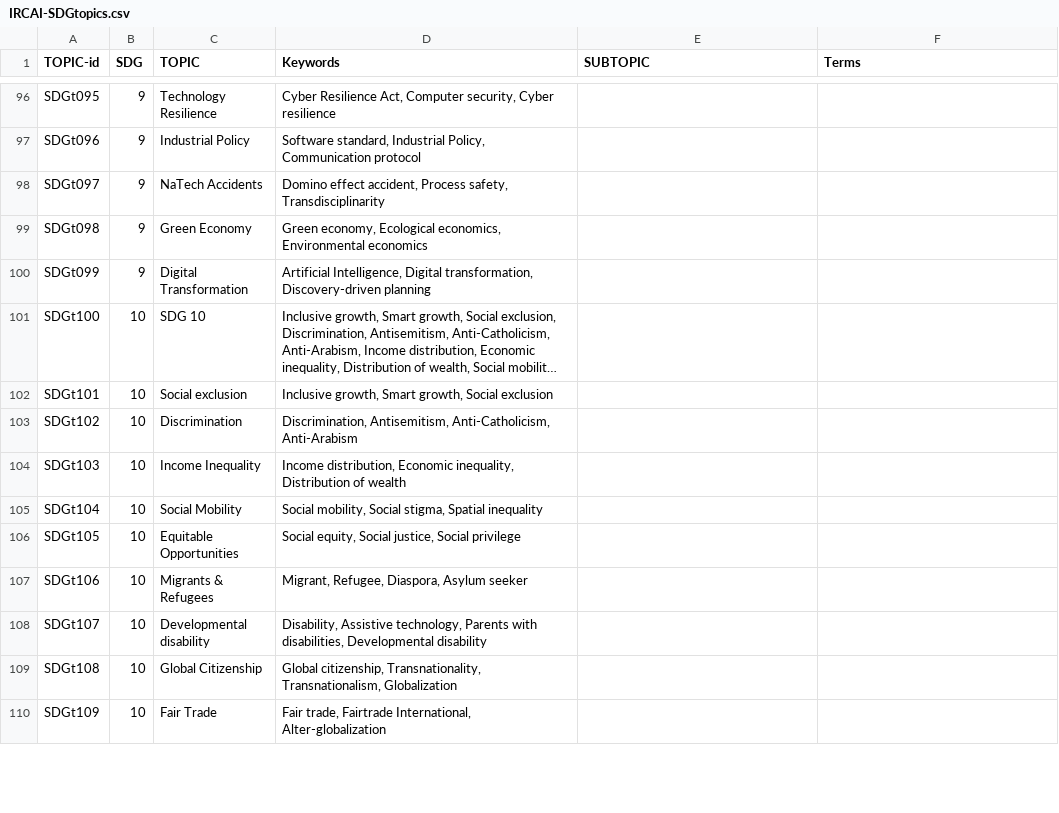
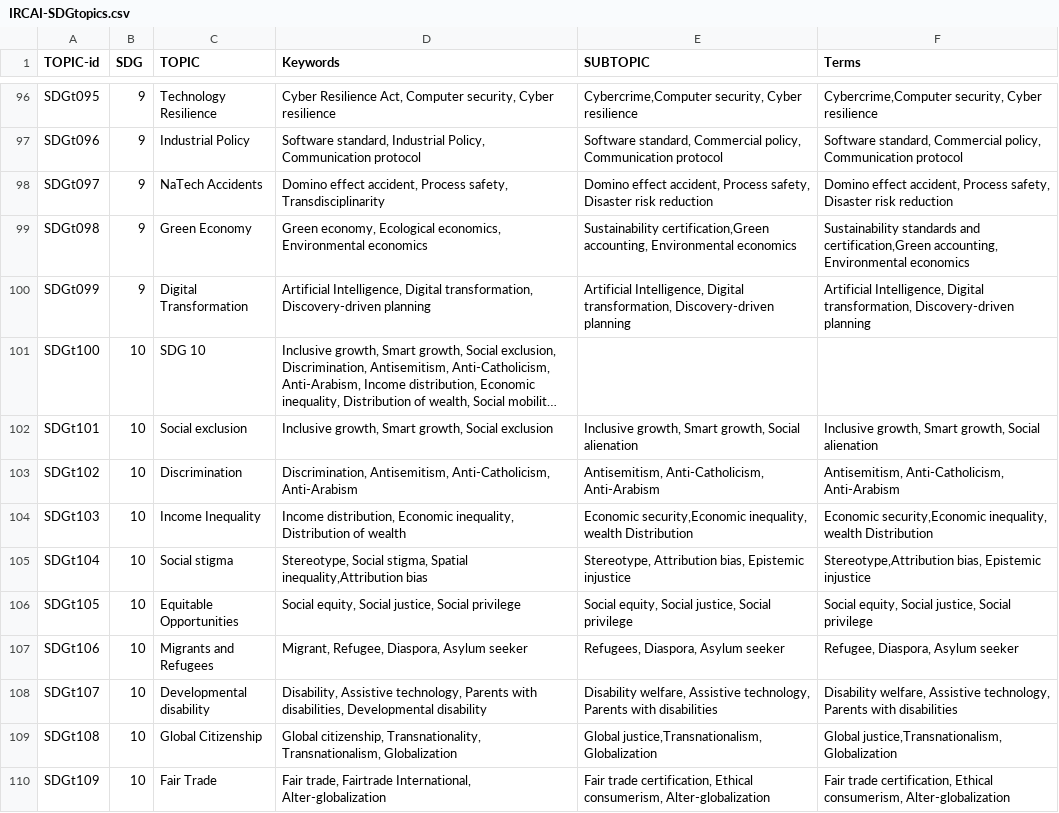
Before and after one commit to IRCAI-SDGobservatory/data, a CSV file: IRCAI-SDGtopics.csv, drawn as a sheet; only a part is shown, gaps mark what is left out; long unchanged cells end in …; the diff covers the shown part only; the diff names each change by its address in the sheet, - before the commit and + after, or states it on an @@ line.

Commit message:
Update IRCAI-SDGtopics.csv with SDG10 subtopics

```diff
--- a/IRCAI-SDGtopics.csv
+++ b/IRCAI-SDGtopics.csv
-E96 (SUBTOPIC): (empty)
+E96 (SUBTOPIC): Cybercrime,Computer security, Cyber resilience
-F96 (Terms): (empty)
+F96 (Terms): Cybercrime,Computer security, Cyber resilience
-E97 (SUBTOPIC): (empty)
+E97 (SUBTOPIC): Software standard, Commercial policy, Communication protocol
-F97 (Terms): (empty)
+F97 (Terms): Software standard, Commercial policy, Communication protocol
-E98 (SUBTOPIC): (empty)
+E98 (SUBTOPIC): Domino effect accident, Process safety, Disaster risk reduction
-F98 (Terms): (empty)
+F98 (Terms): Domino effect accident, Process safety, Disaster risk reduction
-E99 (SUBTOPIC): (empty)
+E99 (SUBTOPIC): Sustainability certification,Green accounting, Environmental economics
-F99 (Terms): (empty)
+F99 (Terms): Sustainability standards and certification,Green accounting, Environmental economics
-E100 (SUBTOPIC): (empty)
+E100 (SUBTOPIC): Artificial Intelligence, Digital transformation, Discovery-driven planning
-F100 (Terms): (empty)
+F100 (Terms): Artificial Intelligence, Digital transformation, Discovery-driven planning
-E102 (SUBTOPIC): (empty)
+E102 (SUBTOPIC): Inclusive growth, Smart growth, Social alienation
-F102 (Terms): (empty)
+F102 (Terms): Inclusive growth, Smart growth, Social alienation
-E103 (SUBTOPIC): (empty)
+E103 (SUBTOPIC): Antisemitism, Anti-Catholicism, Anti-Arabism
-F103 (Terms): (empty)
+F103 (Terms): Antisemitism, Anti-Catholicism, Anti-Arabism
-E104 (SUBTOPIC): (empty)
+E104 (SUBTOPIC): Economic security,Economic inequality, wealth Distribution
-F104 (Terms): (empty)
+F104 (Terms): Economic security,Economic inequality, wealth Distribution
-C105 (TOPIC): Social Mobility
+C105 (TOPIC): Social stigma
-D105 (Keywords): Social mobility, Social stigma, Spatial inequality
+D105 (Keywords): Stereotype, Social stigma, Spatial inequality,Attribution bias
-E105 (SUBTOPIC): (empty)
+E105 (SUBTOPIC): Stereotype, Attribution bias, Epistemic injustice
-F105 (Terms): (empty)
+F105 (Terms): Stereotype,Attribution bias, Epistemic injustice
-E106 (SUBTOPIC): (empty)
+E106 (SUBTOPIC): Social equity, Social justice, Social privilege
-F106 (Terms): (empty)
+F106 (Terms): Social equity, Social justice, Social privilege
-C107 (TOPIC): Migrants & Refugees
+C107 (TOPIC): Migrants and Refugees
-E107 (SUBTOPIC): (empty)
+E107 (SUBTOPIC): Refugees, Diaspora, Asylum seeker
-F107 (Terms): (empty)
+F107 (Terms): Refugee, Diaspora, Asylum seeker
-E108 (SUBTOPIC): (empty)
+E108 (SUBTOPIC): Disability welfare, Assistive technology, Parents with disabilities
-F108 (Terms): (empty)
+F108 (Terms): Disability welfare, Assistive technology, Parents with disabilities
-E109 (SUBTOPIC): (empty)
+E109 (SUBTOPIC): Global justice,Transnationalism, Globalization
-F109 (Terms): (empty)
+F109 (Terms): Global justice,Transnationalism, Globalization
-E110 (SUBTOPIC): (empty)
+E110 (SUBTOPIC): Fair trade certification, Ethical consumerism, Alter-globalization
-F110 (Terms): (empty)
+F110 (Terms): Fair trade certification, Ethical consumerism, Alter-globalization
```
Also changed, not shown: 37 edited cells elsewhere in this file.
